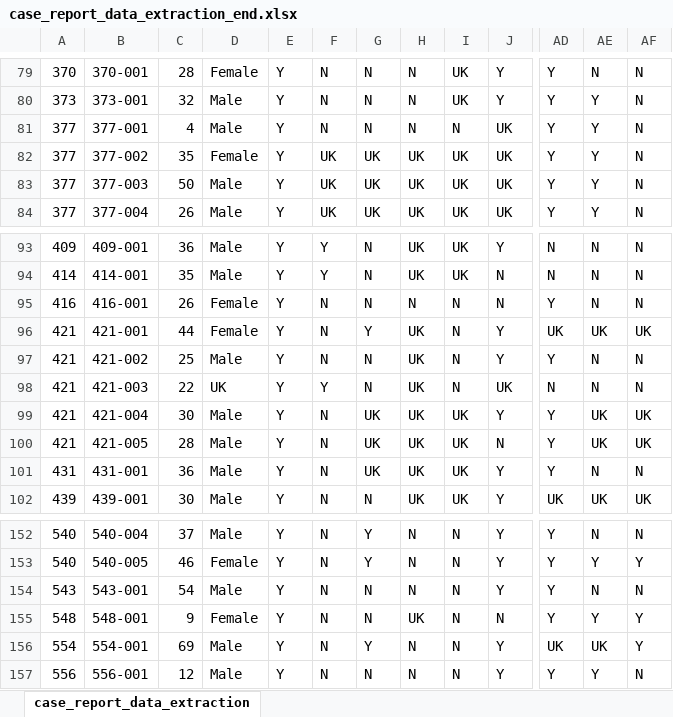
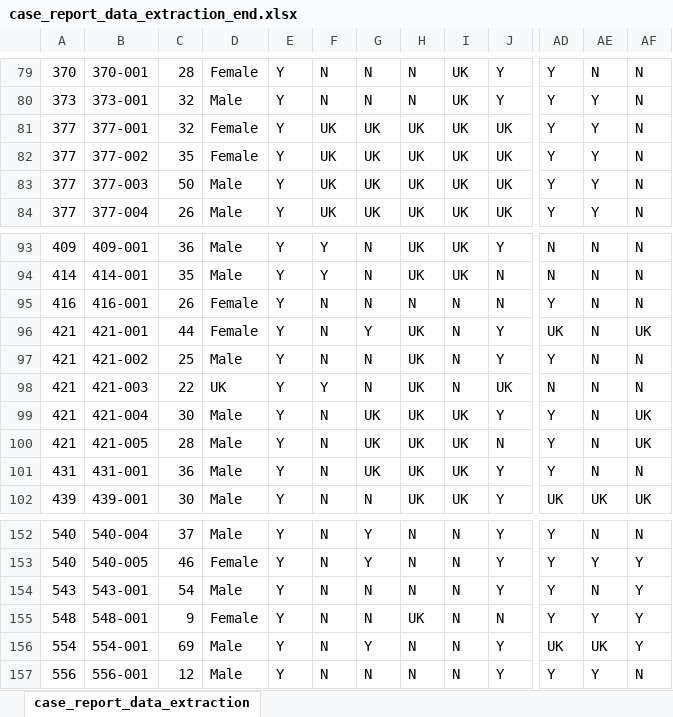
Before and after one commit to jackgedge/iifo_systematic_review, an Excel workbook: input/raw_data/data_extraction/case_report_data_extraction_end.xlsx, sheet case_report_data_extraction, drawn as a sheet; only a part is shown, gaps mark what is left out; values as stored, in another font and other column widths than the file's, no borders; the diff names each change by its address in the sheet, - before the commit and + after, or states it on an @@ line.

```diff
--- a/input/raw_data/data_extraction/case_report_data_extraction_end.xlsx (sheet case_report_data_extraction)
+++ b/input/raw_data/data_extraction/case_report_data_extraction_end.xlsx (sheet case_report_data_extraction)
-C81: 4
+C81: 32
-D81: Male
+D81: Female
-F81: N
+F81: UK
-G81: N
+G81: UK
-H81: N
+H81: UK
-I81: N
+I81: UK
-AE96: UK
+AE96: N
-AE99:AE100: UK
+AE99:AE100: N
-AF154: N
+AF154: Y
```
Also changed, not shown: input/raw_data/bias_assessment/case_report_bias_data_end.xlsx, input/raw_data/bias_assessment/case_series_bias_data_end.xlsx, 5 other files.
